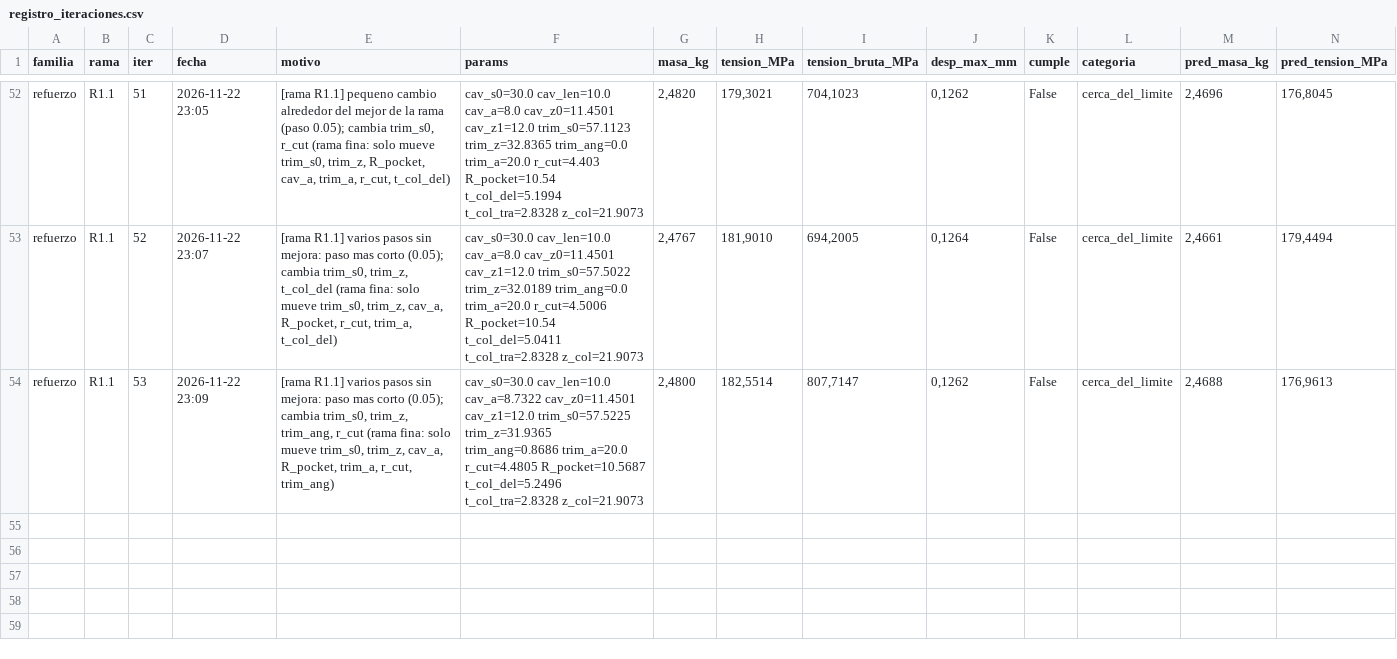
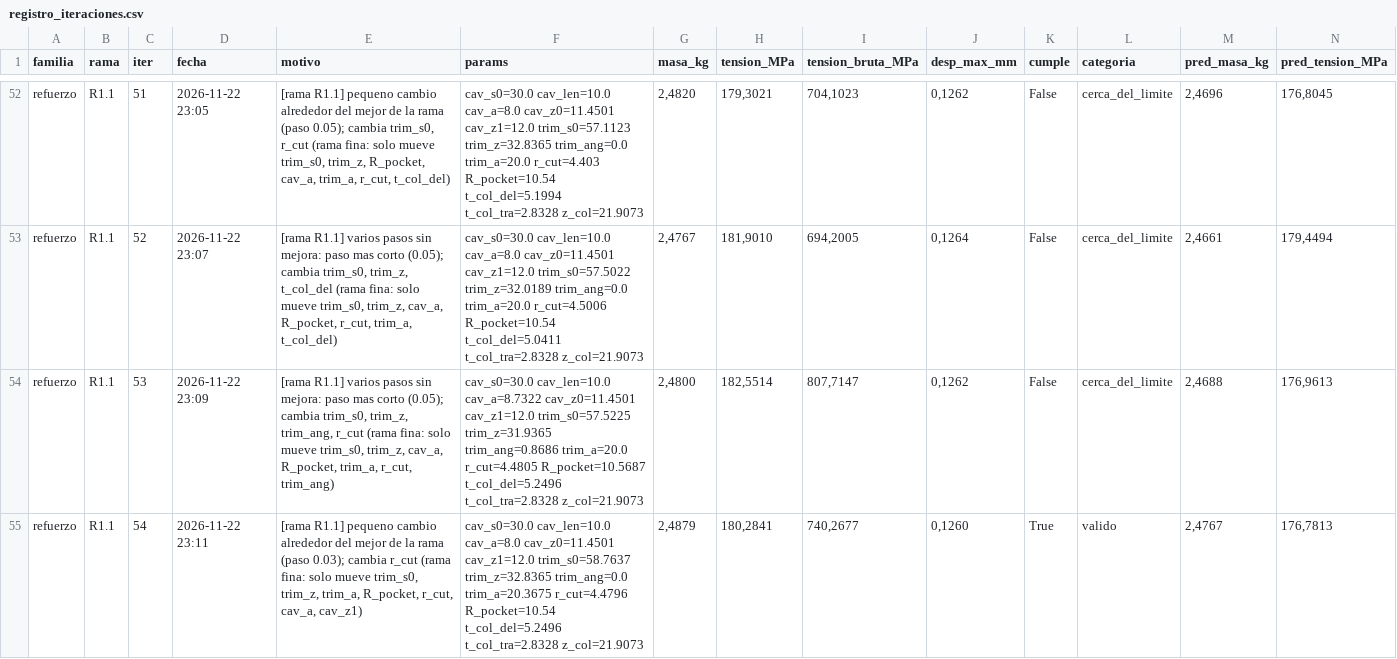
Before and after one commit to Hugiko/msd-soporte-optimizacion, a CSV file: runs/opt_37800N/refuerzo/registro_iteraciones.csv, drawn as a sheet; only a part is shown, gaps mark what is left out; rows hold the shown columns only; the diff names each change by its address in the sheet, - before the commit and + after, or states it on an @@ line.

Commit message:
NUEVO MEJOR DISENO: 2.488 kg, 180 MPa (Refuerzo + vaciado 054)

```diff
--- a/runs/opt_37800N/refuerzo/registro_iteraciones.csv
+++ b/runs/opt_37800N/refuerzo/registro_iteraciones.csv
+row 55: refuerzo | R1.1 | 54 | 2026-11-22 23:11 | [rama R1.1] pequeno cambio alrededor del mejor de la rama (paso 0.03); cambia r_cut (rama fina: solo mueve trim_s0, trim_z, trim_a, R_pocket, r_cut, cav_a, cav_z1) | cav_s0=30.0 cav_len=10.0 cav_a=8.0 cav_z0=11.4501 cav_z1=12.0 trim_s0=58.7637 trim_z=32.8365 trim_ang=0.0 trim_a=20.3675 r_cut=4.4796 R_pocket=10.54 t_col_del=5.2496 t_col_tra=2.8328 z_col=21.9073 | 2,4879 | 180,2841 | 740,2677 | 0,1260 | True | valido | 2,4767 | 176,7813
```
Also changed, not shown: runs/opt_37800N/registro_global.csv, 42 other files.
